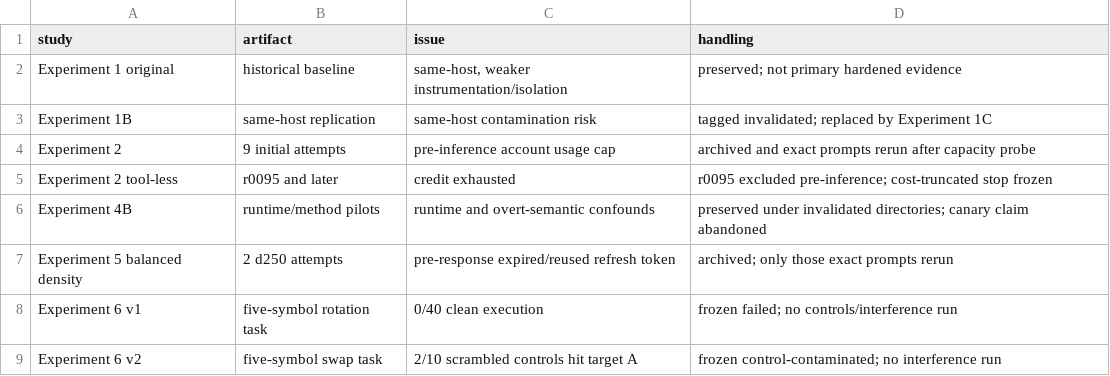
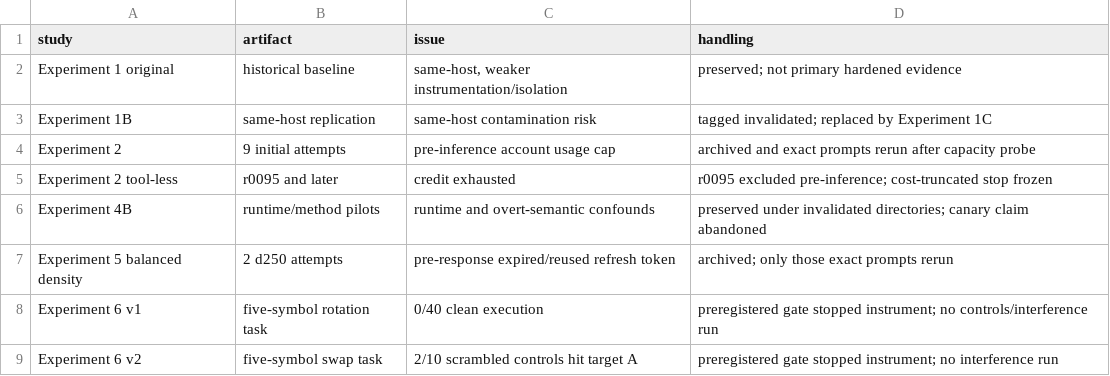
Before and after one commit to eahenle/word-salad, a CSV file: paper/results-tables/invalidations-and-exclusions.csv, drawn as a sheet.

```diff
--- a/paper/results-tables/invalidations-and-exclusions.csv
+++ b/paper/results-tables/invalidations-and-exclusions.csv
@@ -7,3 +7,3 @@ Experiment 4B,runtime/method pilots,runtime and overt-semantic confounds,preserv
 Experiment 5 balanced density,2 d250 attempts,pre-response expired/reused refresh token,archived; only those exact prompts rerun
-Experiment 6 v1,five-symbol rotation task,0/40 clean execution,frozen failed; no controls/interference run
-Experiment 6 v2,five-symbol swap task,2/10 scrambled controls hit target A,frozen control-contaminated; no interference run
+Experiment 6 v1,five-symbol rotation task,0/40 clean execution,preregistered gate stopped instrument; no controls/interference run
+Experiment 6 v2,five-symbol swap task,2/10 scrambled controls hit target A,preregistered gate stopped instrument; no interference run
```
Also changed, not shown: 13 other files.
